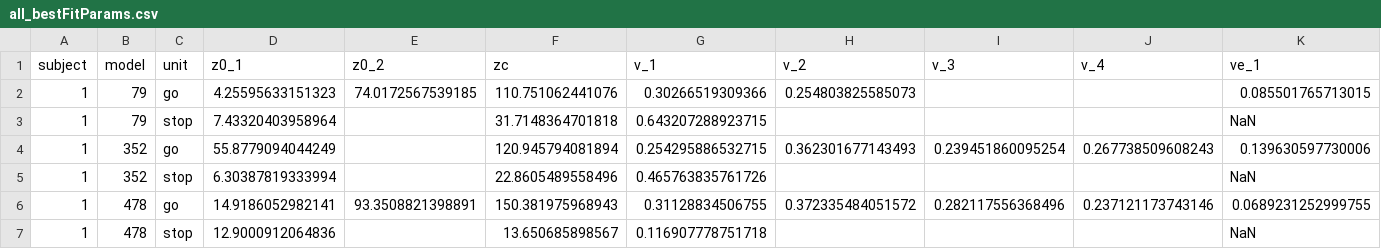
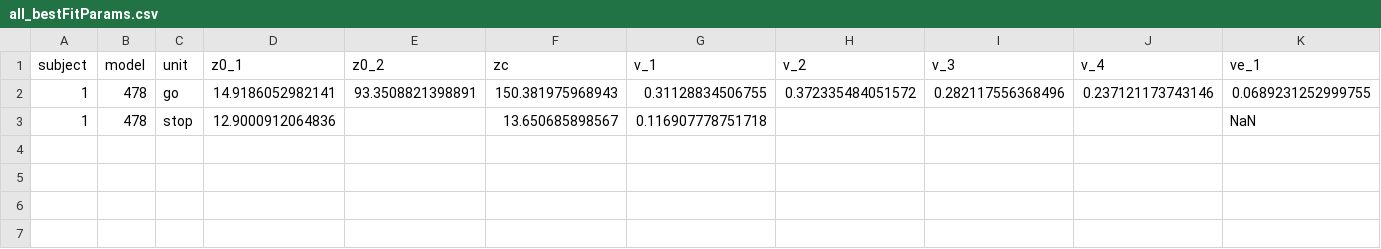
Before and after one commit to pmiddlebrooks/perceptualchoice_stop_model, a CSV file: results/2017-05-08/subj01/dt1/trialvar/crace_ili/all_bestFitParams.csv, drawn as a sheet; only a part is shown; rows hold the shown columns only; the diff names each change by its address in the sheet, - before the commit and + after, or states it on an @@ line.

```diff
--- a/results/2017-05-08/subj01/dt1/trialvar/crace_ili/all_bestFitParams.csv
+++ b/results/2017-05-08/subj01/dt1/trialvar/crace_ili/all_bestFitParams.csv
-row 2: 1 | 79 | go | 4.25595633151323 | 74.0172567539185 | 110.751062441076 | 0.30266519309366 | 0.254803825585073 |  |  | 0.085501765713015
-row 3: 1 | 79 | stop | 7.43320403958964 |  | 31.7148364701818 | 0.643207288923715 |  |  |  | NaN
-row 4: 1 | 352 | go | 55.8779094044249 |  | 120.945794081894 | 0.254295886532715 | 0.362301677143493 | 0.239451860095254 | 0.267738509608243 | 0.139630597730006
-row 5: 1 | 352 | stop | 6.30387819333994 |  | 22.8605489558496 | 0.465763835761726 |  |  |  | NaN
```
Also changed, not shown: results/2017-05-08/subj01/dt1/trialvar/crace_ili/all_startParams.csv, 5 other files.
